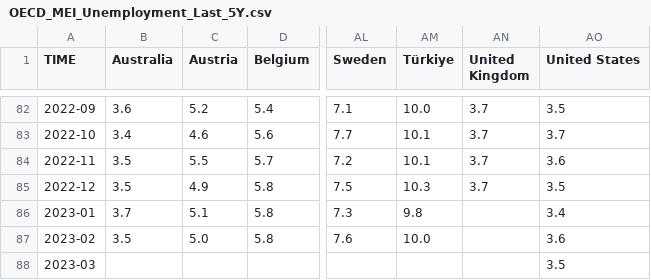
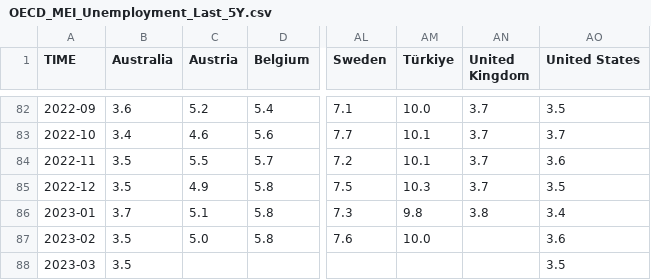
Before and after one commit to Qery-Data/Unemployment-OECD, a CSV file: data/OECD_MEI_Unemployment_Last_5Y.csv, drawn as a sheet; only a part is shown, gaps mark what is left out; the diff names each change by its address in the sheet, - before the commit and + after, or states it on an @@ line.

```diff
--- a/data/OECD_MEI_Unemployment_Last_5Y.csv
+++ b/data/OECD_MEI_Unemployment_Last_5Y.csv
-AN86 (United Kingdom): (empty)
+AN86 (United Kingdom): 3.8
-B88 (Australia): (empty)
+B88 (Australia): 3.5
```
Also changed, not shown: data/OECD_MEI_Unemployment_Last_5Y_Monthly_Flag_Table.csv.
